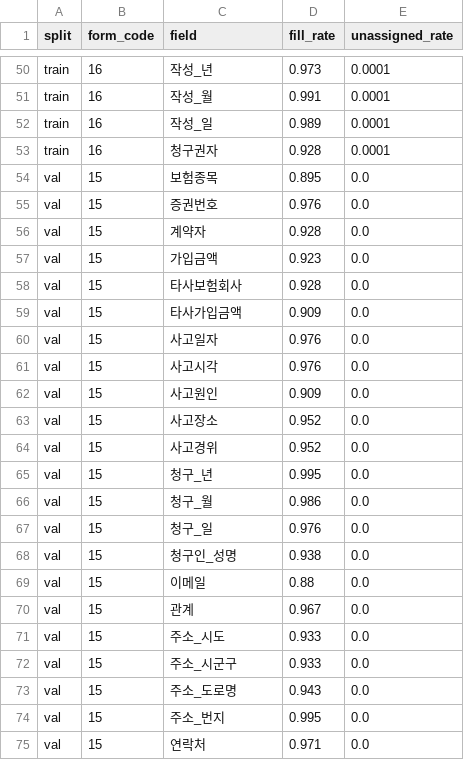
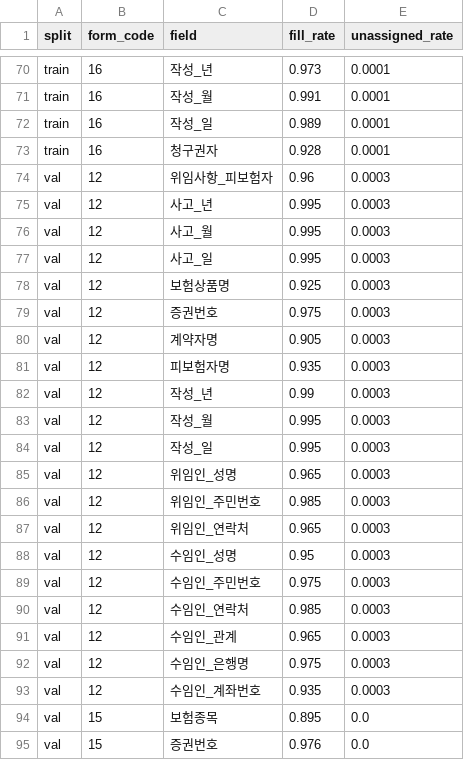
Before and after one commit to W1nyu/ClaimGuard-KR, a CSV file: results/ground_truth_report.csv, drawn as a sheet; only a part is shown, gaps mark what is left out; the shorter side is filled out with more unchanged rows; the diff covers the shown part only.

```diff
--- a/results/ground_truth_report.csv
+++ b/results/ground_truth_report.csv
@@ -53,2 +73,22 @@ train,16,작성_일,0.989,0.0001
 train,16,청구권자,0.928,0.0001
+val,12,위임사항_피보험자,0.96,0.0003
+val,12,사고_년,0.995,0.0003
+val,12,사고_월,0.995,0.0003
+val,12,사고_일,0.995,0.0003
+val,12,보험상품명,0.925,0.0003
+val,12,증권번호,0.975,0.0003
+val,12,계약자명,0.905,0.0003
+val,12,피보험자명,0.935,0.0003
+val,12,작성_년,0.99,0.0003
+val,12,작성_월,0.995,0.0003
+val,12,작성_일,0.995,0.0003
+val,12,위임인_성명,0.965,0.0003
+val,12,위임인_주민번호,0.985,0.0003
+val,12,위임인_연락처,0.965,0.0003
+val,12,수임인_성명,0.95,0.0003
+val,12,수임인_주민번호,0.975,0.0003
+val,12,수임인_연락처,0.985,0.0003
+val,12,수임인_관계,0.965,0.0003
+val,12,수임인_은행명,0.975,0.0003
+val,12,수임인_계좌번호,0.935,0.0003
 val,15,보험종목,0.895,0.0
```
Also changed, not shown: 20 added rows elsewhere in this file, 10 other files.
